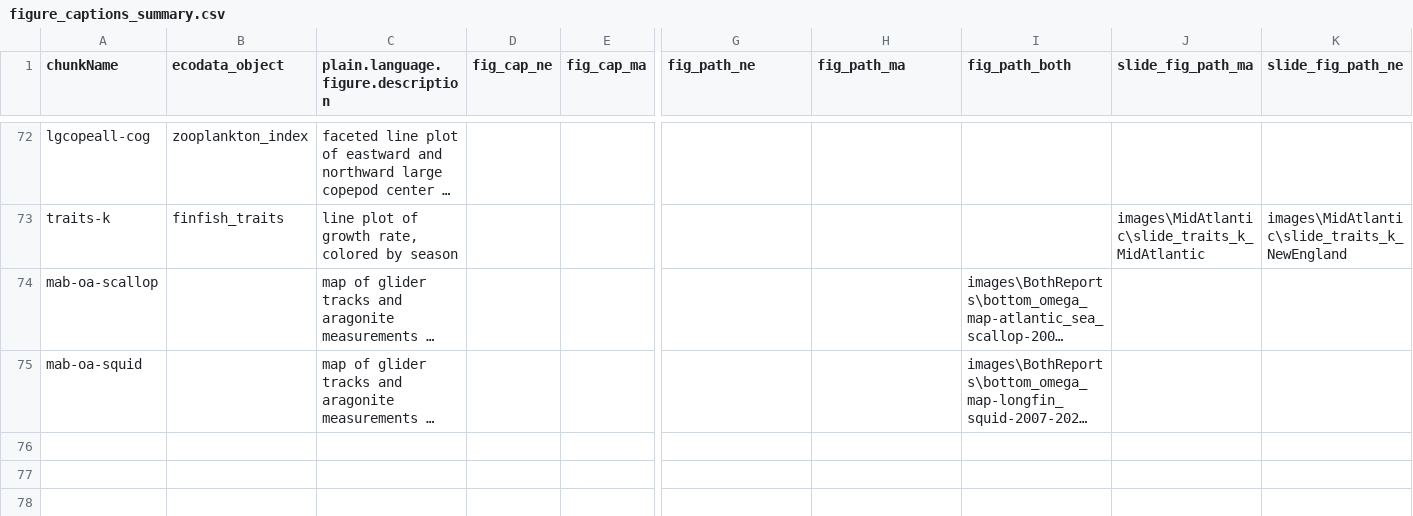
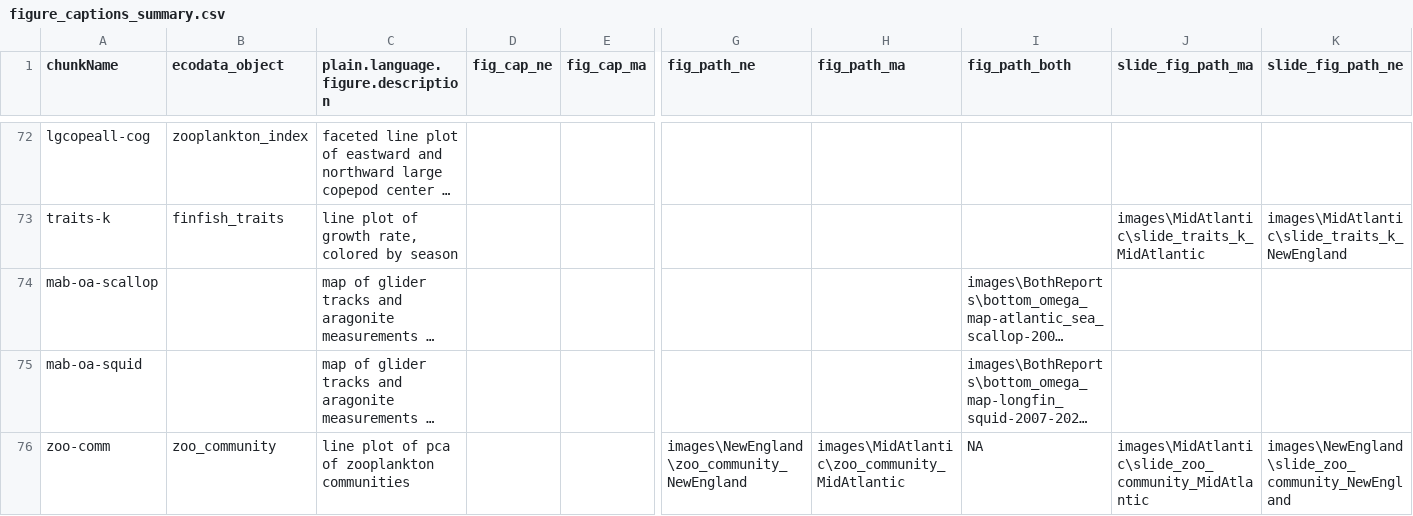
Before and after one commit to NEFSC/READ-EDAB-SOE_reports, a CSV file: utils/figure_captions_summary.csv, drawn as a sheet; only a part is shown, gaps mark what is left out; long unchanged cells end in …; rows hold the shown columns only; the diff names each change by its address in the sheet, - before the commit and + after, or states it on an @@ line.

```diff
--- a/utils/figure_captions_summary.csv
+++ b/utils/figure_captions_summary.csv
+row 76: zoo-comm | zoo_community | line plot of pca of zooplankton communities |  |  | images\NewEngland\zoo_community_NewEngland | images\MidAtlantic\zoo_community_MidAtlantic | NA | images\MidAtlantic\slide_zoo_community_MidAtlantic | images\NewEngland\slide_zoo_community_NewEngland
```
Also changed, not shown: 12 other files.
